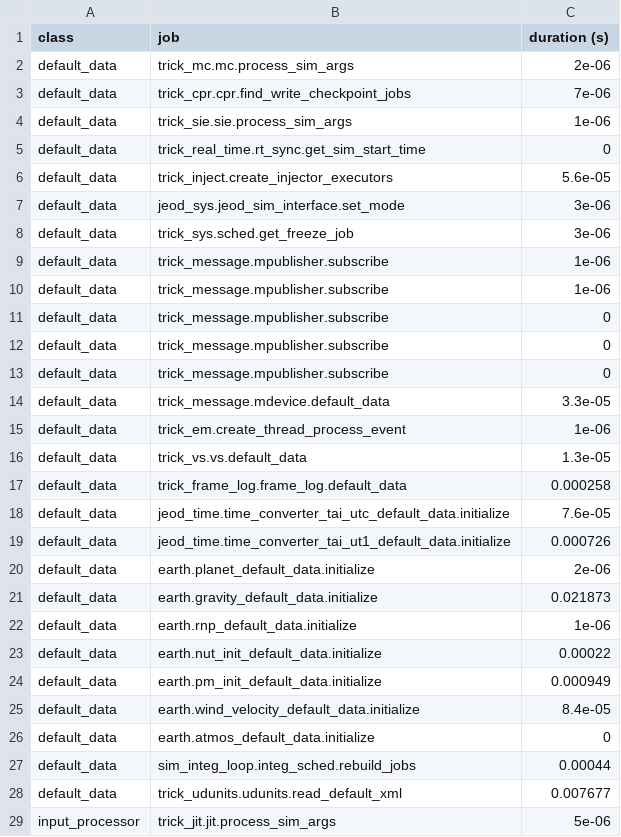
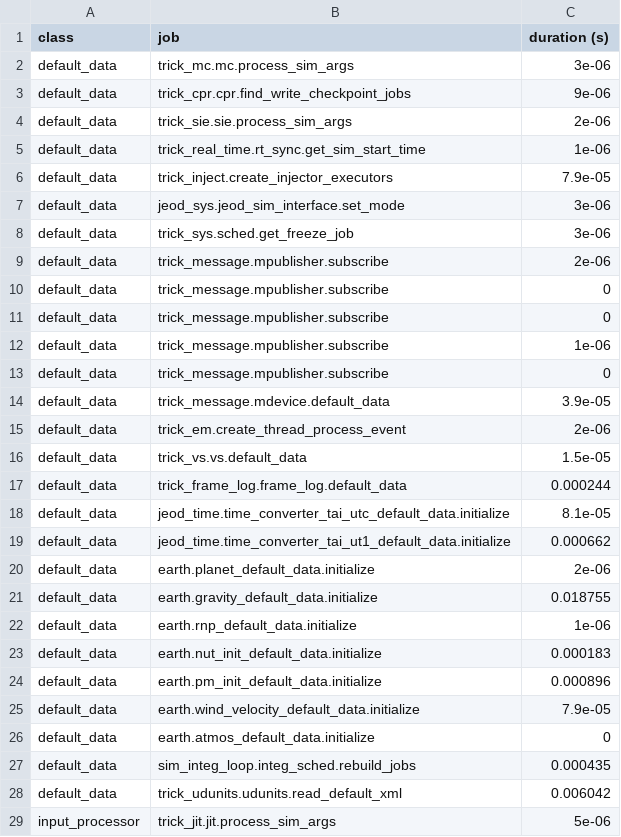
Before and after one commit to codycarter1763/Satellite-Sim, a CSV file: SET_test/RUN_test/RUN_200x200/_init_log.csv, drawn as a sheet; only a part is shown; the diff covers the shown part only.

```diff
--- a/SET_test/RUN_test/RUN_200x200/_init_log.csv
+++ b/SET_test/RUN_test/RUN_200x200/_init_log.csv
@@ -1,29 +1,29 @@
 class,job,duration (s)
-default_data,trick_mc.mc.process_sim_args,2e-06
-default_data,trick_cpr.cpr.find_write_checkpoint_jobs,7e-06
-default_data,trick_sie.sie.process_sim_args,1e-06
-default_data,trick_real_time.rt_sync.get_sim_start_time,0
-default_data,trick_inject.create_injector_executors,5.6e-05
+default_data,trick_mc.mc.process_sim_args,3e-06
+default_data,trick_cpr.cpr.find_write_checkpoint_jobs,9e-06
+default_data,trick_sie.sie.process_sim_args,2e-06
+default_data,trick_real_time.rt_sync.get_sim_start_time,1e-06
+default_data,trick_inject.create_injector_executors,7.9e-05
 default_data,jeod_sys.jeod_sim_interface.set_mode,3e-06
 default_data,trick_sys.sched.get_freeze_job,3e-06
-default_data,trick_message.mpublisher.subscribe,1e-06
+default_data,trick_message.mpublisher.subscribe,2e-06
+default_data,trick_message.mpublisher.subscribe,0
+default_data,trick_message.mpublisher.subscribe,0
 default_data,trick_message.mpublisher.subscribe,1e-06
 default_data,trick_message.mpublisher.subscribe,0
-default_data,trick_message.mpublisher.subscribe,0
-default_data,trick_message.mpublisher.subscribe,0
-default_data,trick_message.mdevice.default_data,3.3e-05
-default_data,trick_em.create_thread_process_event,1e-06
-default_data,trick_vs.vs.default_data,1.3e-05
-default_data,trick_frame_log.frame_log.default_data,0.000258
-default_data,jeod_time.time_converter_tai_utc_default_data.initialize,7.6e-05
-default_data,jeod_time.time_converter_tai_ut1_default_data.initialize,0.000726
+default_data,trick_message.mdevice.default_data,3.9e-05
+default_data,trick_em.create_thread_process_event,2e-06
+default_data,trick_vs.vs.default_data,1.5e-05
+default_data,trick_frame_log.frame_log.default_data,0.000244
+default_data,jeod_time.time_converter_tai_utc_default_data.initialize,8.1e-05
+default_data,jeod_time.time_converter_tai_ut1_default_data.initialize,0.000662
 default_data,earth.planet_default_data.initialize,2e-06
-default_data,earth.gravity_default_data.initialize,0.021873
+default_data,earth.gravity_default_data.initialize,0.018755
 default_data,earth.rnp_default_data.initialize,1e-06
-default_data,earth.nut_init_default_data.initialize,0.00022
-default_data,earth.pm_init_default_data.initialize,0.000949
-default_data,earth.wind_velocity_default_data.initialize,8.4e-05
+default_data,earth.nut_init_default_data.initialize,0.000183
+default_data,earth.pm_init_default_data.initialize,0.000896
+default_data,earth.wind_velocity_default_data.initialize,7.9e-05
 default_data,earth.atmos_default_data.initialize,0
-default_data,sim_integ_loop.integ_sched.rebuild_jobs,0.00044
-default_data,trick_udunits.udunits.read_default_xml,0.007677
+default_data,sim_integ_loop.integ_sched.rebuild_jobs,0.000435
+default_data,trick_udunits.udunits.read_default_xml,0.006042
 input_processor,trick_jit.jit.process_sim_args,5e-06
```
Also changed, not shown: 2 added rows, 2 removed rows, 2 moved rows and 43 edited cells elsewhere in this file, 8 other files.
